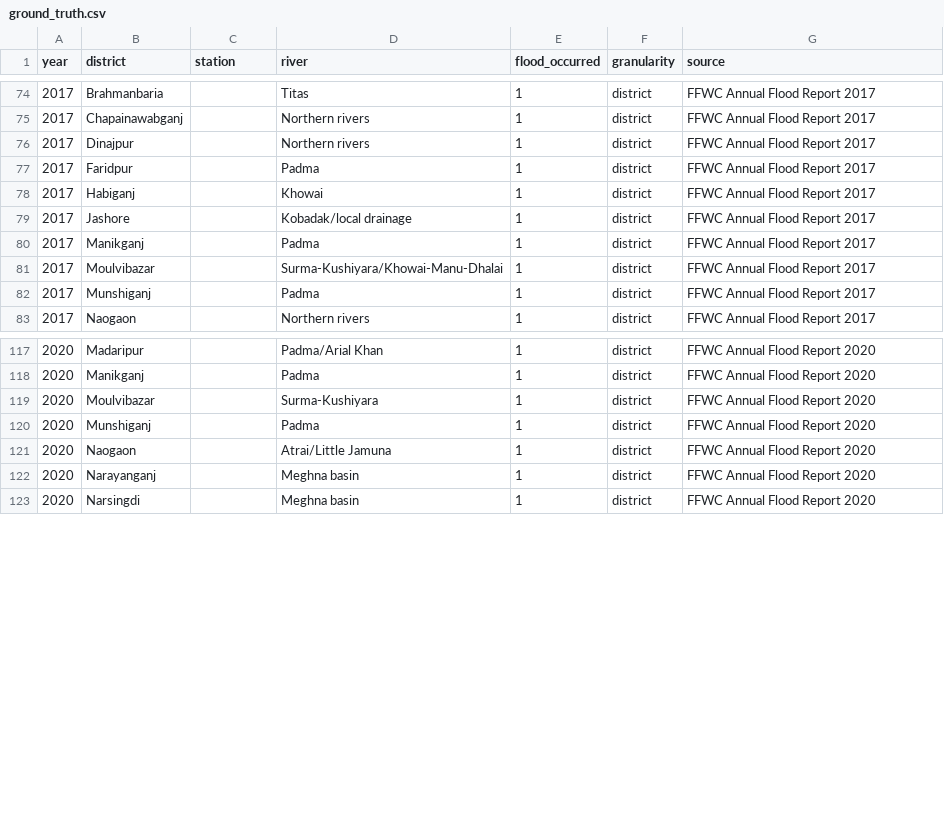
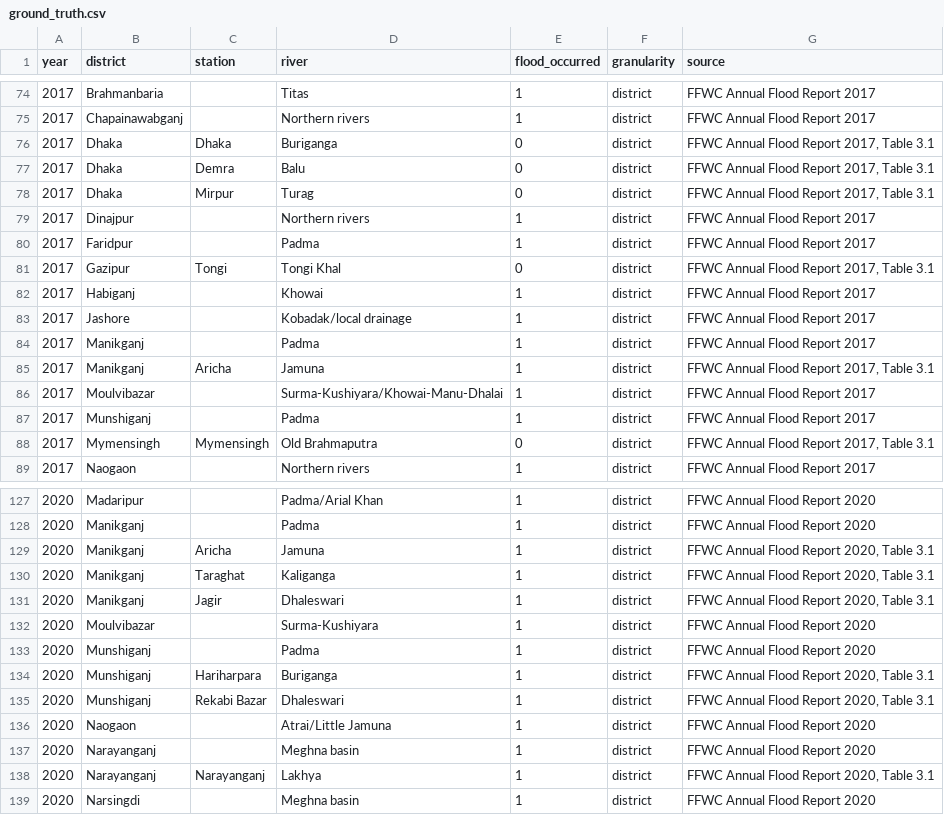
Before and after one commit to Himu-18/floodAi, a CSV file: backend/validation/ground_truth.csv, drawn as a sheet; only a part is shown, gaps mark what is left out; the diff covers the shown part only.

Commit message:
validation: v9-v17 FFWC 2017/2020 station-district dataset merged into ground_truth.csv (139->157 entries, +18 new station-level district labels covering Dhaka-area rivers)

```diff
--- a/backend/validation/ground_truth.csv
+++ b/backend/validation/ground_truth.csv
@@ -75,4 +75,8 @@
 2017,Chapainawabganj,,Northern rivers,1,district,FFWC Annual Flood Report 2017
+2017,Dhaka,Dhaka,Buriganga,0,district,"FFWC Annual Flood Report 2017, Table 3.1"
+2017,Dhaka,Demra,Balu,0,district,"FFWC Annual Flood Report 2017, Table 3.1"
+2017,Dhaka,Mirpur,Turag,0,district,"FFWC Annual Flood Report 2017, Table 3.1"
 2017,Dinajpur,,Northern rivers,1,district,FFWC Annual Flood Report 2017
 2017,Faridpur,,Padma,1,district,FFWC Annual Flood Report 2017
+2017,Gazipur,Tongi,Tongi Khal,0,district,"FFWC Annual Flood Report 2017, Table 3.1"
 2017,Habiganj,,Khowai,1,district,FFWC Annual Flood Report 2017
@@ -80,4 +84,6 @@
 2017,Manikganj,,Padma,1,district,FFWC Annual Flood Report 2017
+2017,Manikganj,Aricha,Jamuna,1,district,"FFWC Annual Flood Report 2017, Table 3.1"
 2017,Moulvibazar,,Surma-Kushiyara/Khowai-Manu-Dhalai,1,district,FFWC Annual Flood Report 2017
 2017,Munshiganj,,Padma,1,district,FFWC Annual Flood Report 2017
+2017,Mymensingh,Mymensingh,Old Brahmaputra,0,district,"FFWC Annual Flood Report 2017, Table 3.1"
 2017,Naogaon,,Northern rivers,1,district,FFWC Annual Flood Report 2017
@@ -118,6 +128,12 @@
 2020,Manikganj,,Padma,1,district,FFWC Annual Flood Report 2020
+2020,Manikganj,Aricha,Jamuna,1,district,"FFWC Annual Flood Report 2020, Table 3.1"
+2020,Manikganj,Taraghat,Kaliganga,1,district,"FFWC Annual Flood Report 2020, Table 3.1"
+2020,Manikganj,Jagir,Dhaleswari,1,district,"FFWC Annual Flood Report 2020, Table 3.1"
 2020,Moulvibazar,,Surma-Kushiyara,1,district,FFWC Annual Flood Report 2020
 2020,Munshiganj,,Padma,1,district,FFWC Annual Flood Report 2020
+2020,Munshiganj,Hariharpara,Buriganga,1,district,"FFWC Annual Flood Report 2020, Table 3.1"
+2020,Munshiganj,Rekabi Bazar,Dhaleswari,1,district,"FFWC Annual Flood Report 2020, Table 3.1"
 2020,Naogaon,,Atrai/Little Jamuna,1,district,FFWC Annual Flood Report 2020
 2020,Narayanganj,,Meghna basin,1,district,FFWC Annual Flood Report 2020
+2020,Narayanganj,Narayanganj,Lakhya,1,district,"FFWC Annual Flood Report 2020, Table 3.1"
 2020,Narsingdi,,Meghna basin,1,district,FFWC Annual Flood Report 2020
```
Also changed, not shown: 6 added rows elsewhere in this file, 10 other files.
